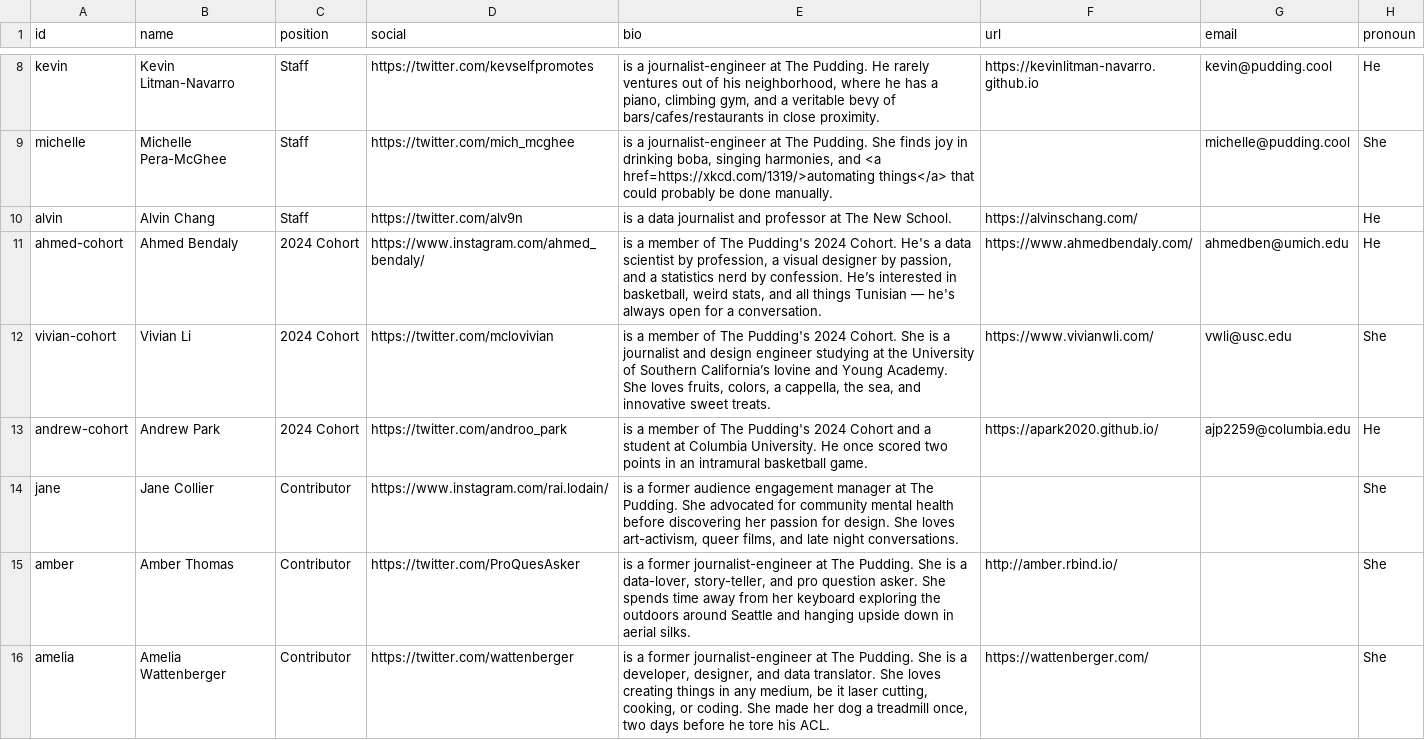
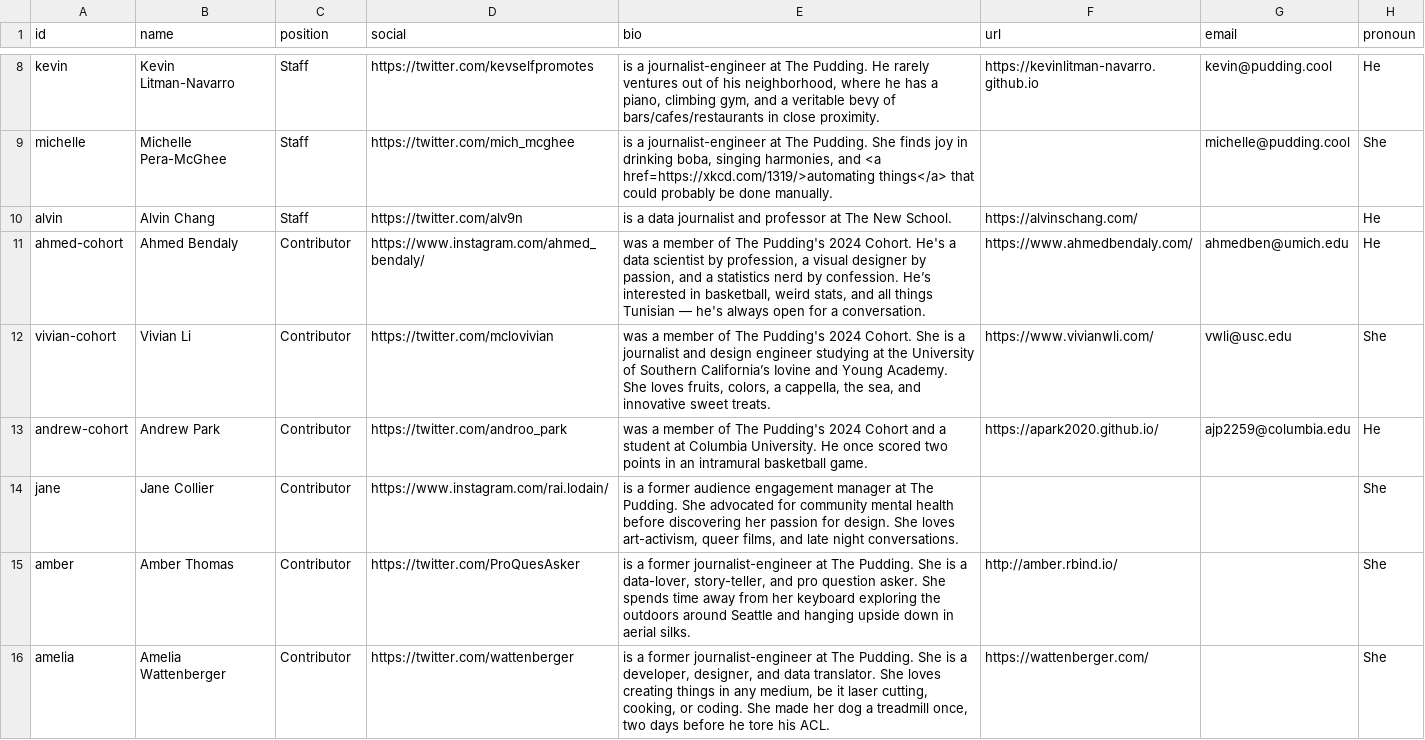
Before and after one commit to the-pudding/website, a CSV file: src/data/authors.csv, drawn as a sheet; only a part is shown, gaps mark what is left out; the diff names each change by its address in the sheet, - before the commit and + after, or states it on an @@ line.

```diff
--- a/src/data/authors.csv
+++ b/src/data/authors.csv
-C11:C13 (position): 2024 Cohort
+C11:C13 (position): Contributor
-E11 (bio): is a member…
+E11 (bio): was a member…
-E12 (bio): is a member…
+E12 (bio): was a member…
-E13 (bio): is a member…
+E13 (bio): was a member…
```
Also changed, not shown: src/data/stories.csv, 2 other files.
